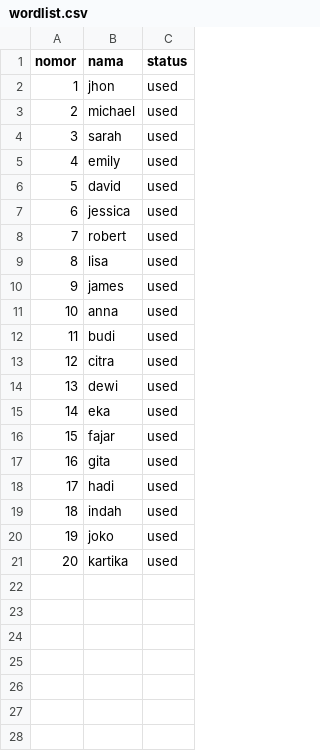
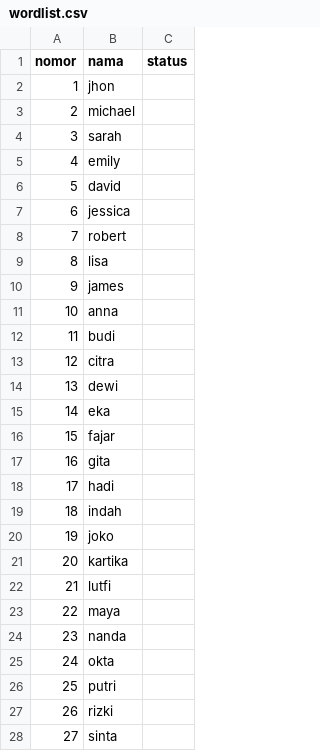
Before and after one commit to jhopan/cf-auto, a CSV file: wordlist.csv, drawn as a sheet; only a part is shown; the diff covers the shown part only.

Commit message:
feat: wordlist 100 nama (semua available)
- 20 nama lama reset statusnya jadi available
- Tambah 80 nama baru (Indonesia + internasional)
- Total 100, tanpa duplikat

```diff
--- a/wordlist.csv
+++ b/wordlist.csv
@@ -1,21 +1,28 @@
 nomor,nama,status
-1,jhon,used
-2,michael,used
-3,sarah,used
-4,emily,used
-5,david,used
-6,jessica,used
-7,robert,used
-8,lisa,used
-9,james,used
-10,anna,used
-11,budi,used
-12,citra,used
-13,dewi,used
-14,eka,used
-15,fajar,used
-16,gita,used
-17,hadi,used
-18,indah,used
-19,joko,used
-20,kartika,used
+1,jhon,
+2,michael,
+3,sarah,
+4,emily,
+5,david,
+6,jessica,
+7,robert,
+8,lisa,
+9,james,
+10,anna,
+11,budi,
+12,citra,
+13,dewi,
+14,eka,
+15,fajar,
+16,gita,
+17,hadi,
+18,indah,
+19,joko,
+20,kartika,
+21,lutfi,
+22,maya,
+23,nanda,
+24,okta,
+25,putri,
+26,rizki,
+27,sinta,
```
Also changed, not shown: 73 added rows elsewhere in this file.
